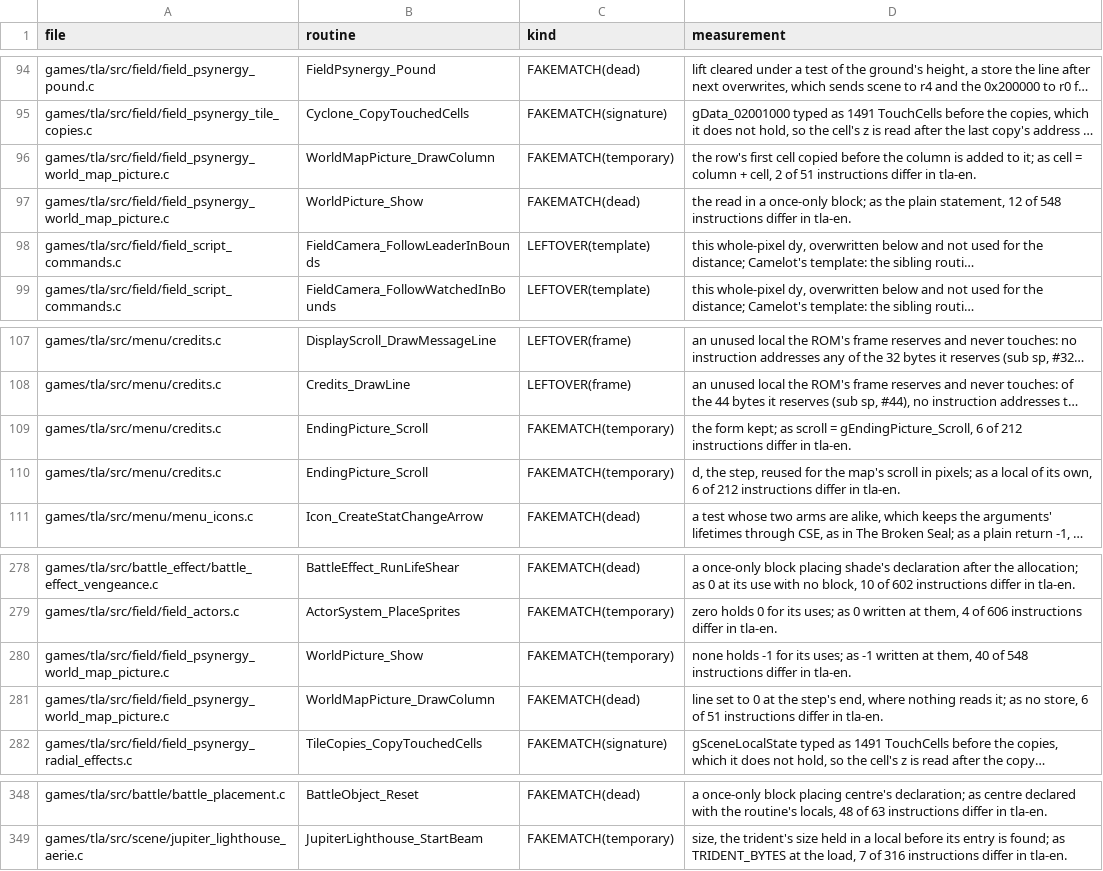
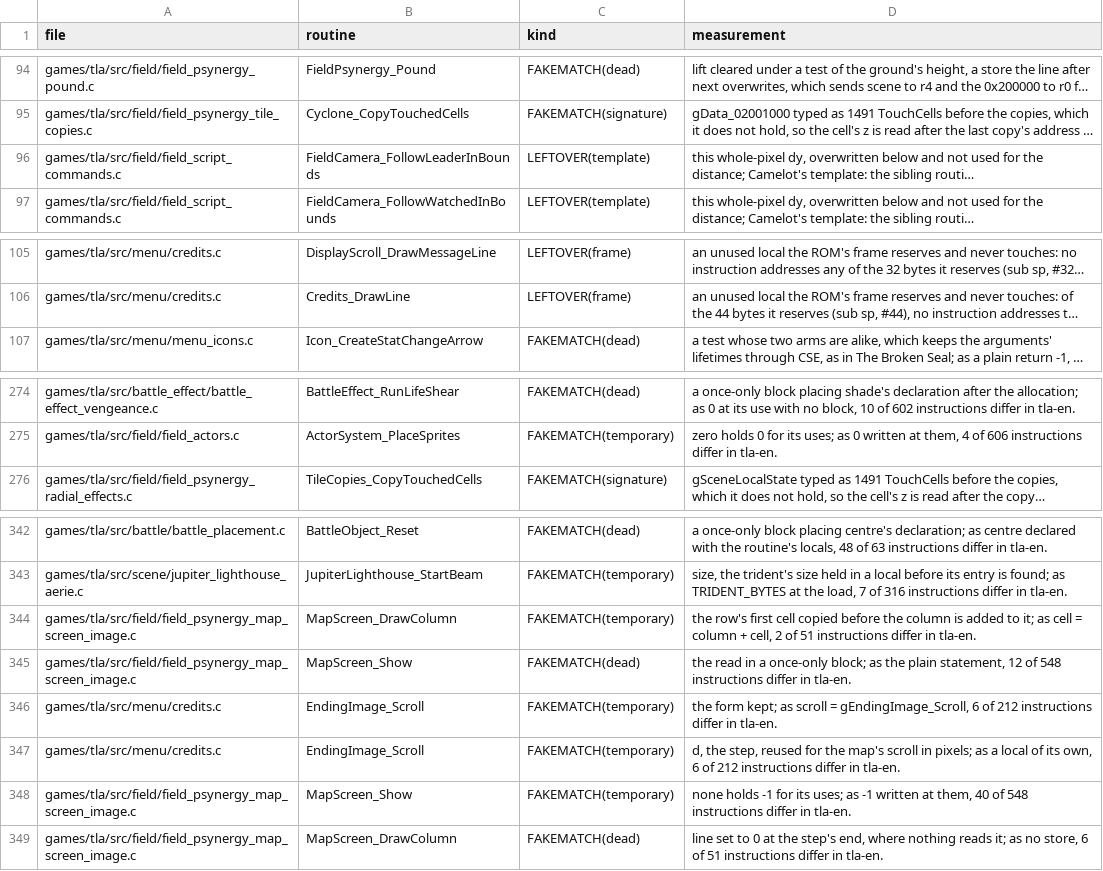
Before and after one commit to PascalPixel/alchemy-devtools, a TSV file: evidence/tla-fakematch.tsv, drawn as a sheet; only a part is shown, gaps mark what is left out; long unchanged cells end in …; removed rows and columns are numbered as before the commit, all else as after; the diff names each change by its address in the sheet, - before the commit and + after, or states it on an @@ line.

```diff
--- a/evidence/tla-fakematch.tsv
+++ b/evidence/tla-fakematch.tsv
-row 96: games/tla/src/field/field_psynergy_world_map_picture.c | WorldMapPicture_DrawColumn | FAKEMATCH(temporary) | the row's first cell copied before the column is added to it; as cell = column + cell, 2 of 51 instructions differ in tla-en.
-row 97: games/tla/src/field/field_psynergy_world_map_picture.c | WorldPicture_Show | FAKEMATCH(dead) | the read in a once-only block; as the plain statement, 12 of 548 instructions differ in tla-en.
-row 109: games/tla/src/menu/credits.c | EndingPicture_Scroll | FAKEMATCH(temporary) | the form kept; as scroll = gEndingPicture_Scroll, 6 of 212 instructions differ in tla-en.
-row 110: games/tla/src/menu/credits.c | EndingPicture_Scroll | FAKEMATCH(temporary) | d, the step, reused for the map's scroll in pixels; as a local of its own, 6 of 212 instructions differ in tla-en.
-row 280: games/tla/src/field/field_psynergy_world_map_picture.c | WorldPicture_Show | FAKEMATCH(temporary) | none holds -1 for its uses; as -1 written at them, 40 of 548 instructions differ in tla-en.
-row 281: games/tla/src/field/field_psynergy_world_map_picture.c | WorldMapPicture_DrawColumn | FAKEMATCH(dead) | line set to 0 at the step's end, where nothing reads it; as no store, 6 of 51 instructions differ in tla-en.
+row 344: games/tla/src/field/field_psynergy_map_screen_image.c | MapScreen_DrawColumn | FAKEMATCH(temporary) | the row's first cell copied before the column is added to it; as cell = column + cell, 2 of 51 instructions differ in tla-en.
+row 345: games/tla/src/field/field_psynergy_map_screen_image.c | MapScreen_Show | FAKEMATCH(dead) | the read in a once-only block; as the plain statement, 12 of 548 instructions differ in tla-en.
+row 346: games/tla/src/menu/credits.c | EndingImage_Scroll | FAKEMATCH(temporary) | the form kept; as scroll = gEndingImage_Scroll, 6 of 212 instructions differ in tla-en.
+row 347: games/tla/src/menu/credits.c | EndingImage_Scroll | FAKEMATCH(temporary) | d, the step, reused for the map's scroll in pixels; as a local of its own, 6 of 212 instructions differ in tla-en.
+row 348: games/tla/src/field/field_psynergy_map_screen_image.c | MapScreen_Show | FAKEMATCH(temporary) | none holds -1 for its uses; as -1 written at them, 40 of 548 instructions differ in tla-en.
+row 349: games/tla/src/field/field_psynergy_map_screen_image.c | MapScreen_DrawColumn | FAKEMATCH(dead) | line set to 0 at the step's end, where nothing reads it; as no store, 6 of 51 instructions differ in tla-en.
```
Also changed, not shown: 2 other files.
